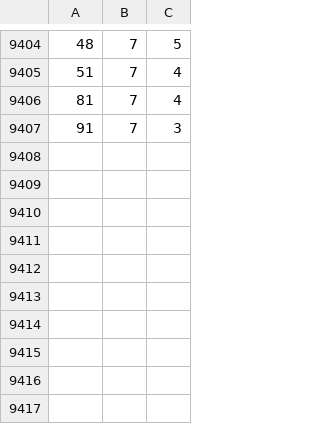
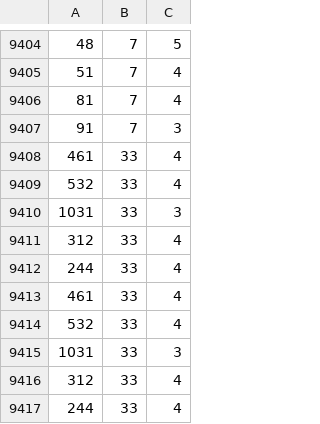
Before and after one commit to ayoubGL/Recsys_Nudging_Food, a CSV file: NudgingWithFoodLabels_Base/static/rating_matrix/h_Fruits_and_Vegetables.csv, drawn as a sheet; only a part is shown, gaps mark what is left out; the diff names each change by its address in the sheet, - before the commit and + after, or states it on an @@ line.

```diff
--- a/NudgingWithFoodLabels_Base/static/rating_matrix/h_Fruits_and_Vegetables.csv
+++ b/NudgingWithFoodLabels_Base/static/rating_matrix/h_Fruits_and_Vegetables.csv
+row 9408: 461 | 33 | 4
+row 9409: 532 | 33 | 4
+row 9410: 1031 | 33 | 3
+row 9411: 312 | 33 | 4
+row 9412: 244 | 33 | 4
+row 9413: 461 | 33 | 4
+row 9414: 532 | 33 | 4
+row 9415: 1031 | 33 | 3
+row 9416: 312 | 33 | 4
+row 9417: 244 | 33 | 4
```
Also changed, not shown: NudgingWithFoodLabels_Base/static/rating_matrix/unh_Fruits_and_Vegetables.csv, 3 other files.
